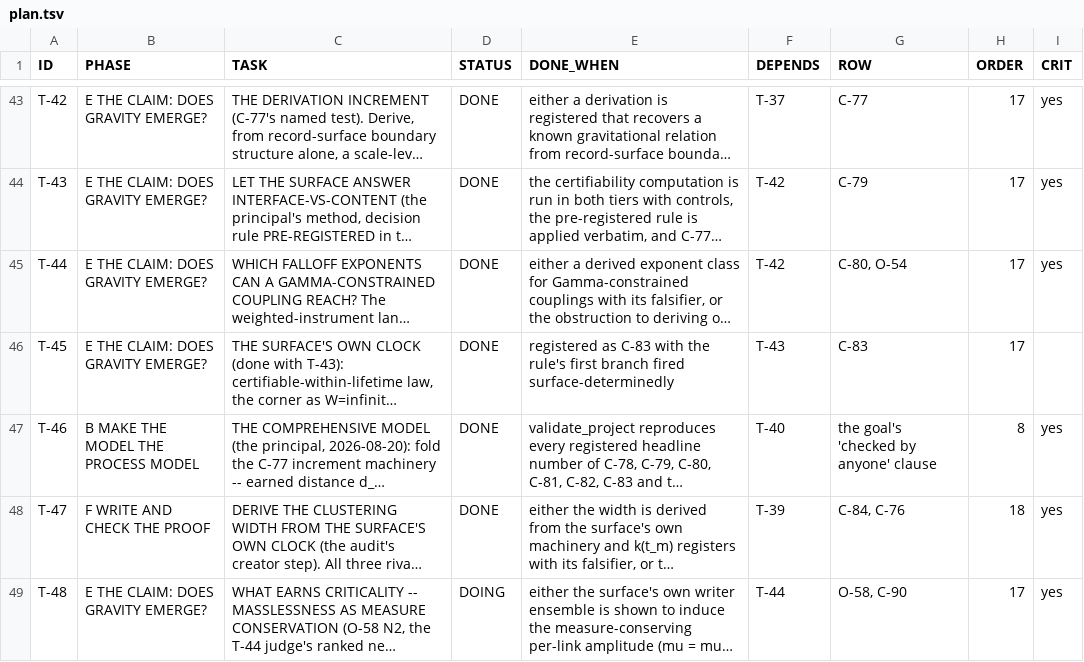
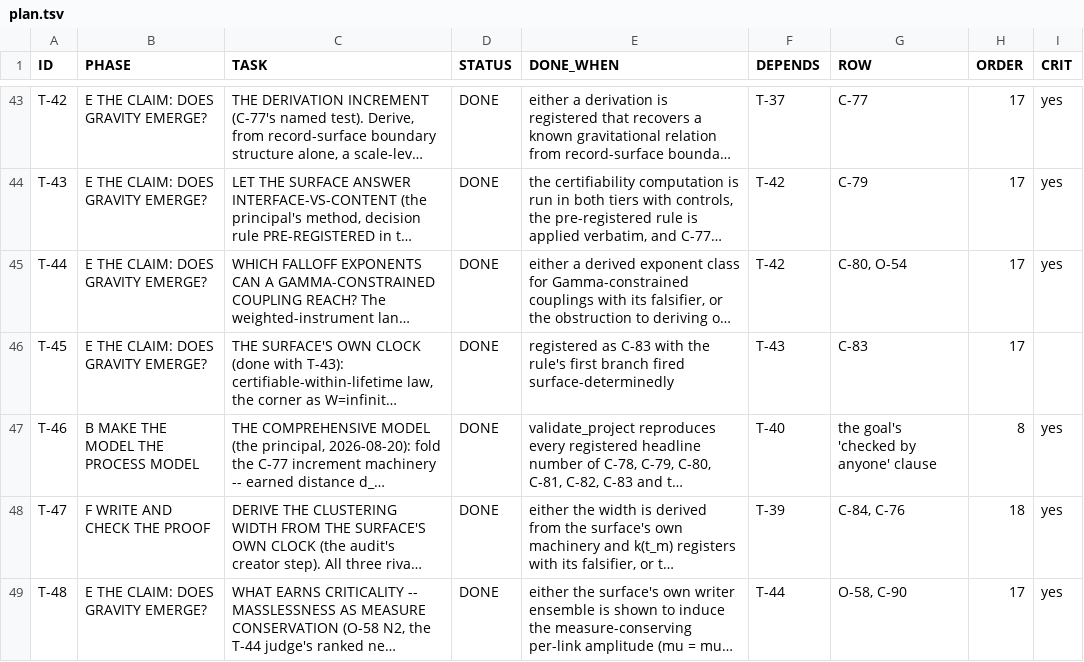
Before and after one commit to gravacle/where-atoms-come-from, a TSV file: ledger/plan.tsv, drawn as a sheet; only a part is shown, gaps mark what is left out; long unchanged cells end in …; the diff covers the shown part only; the diff names each change by its address in the sheet, - before the commit and + after, or states it on an @@ line.

```diff
--- a/ledger/plan.tsv
+++ b/ledger/plan.tsv
-D49 (STATUS): DOING
+D49 (STATUS): DONE
```
Also changed, not shown: 1 added row elsewhere in this file, ledger/status_ledger.tsv, 46 other files.
